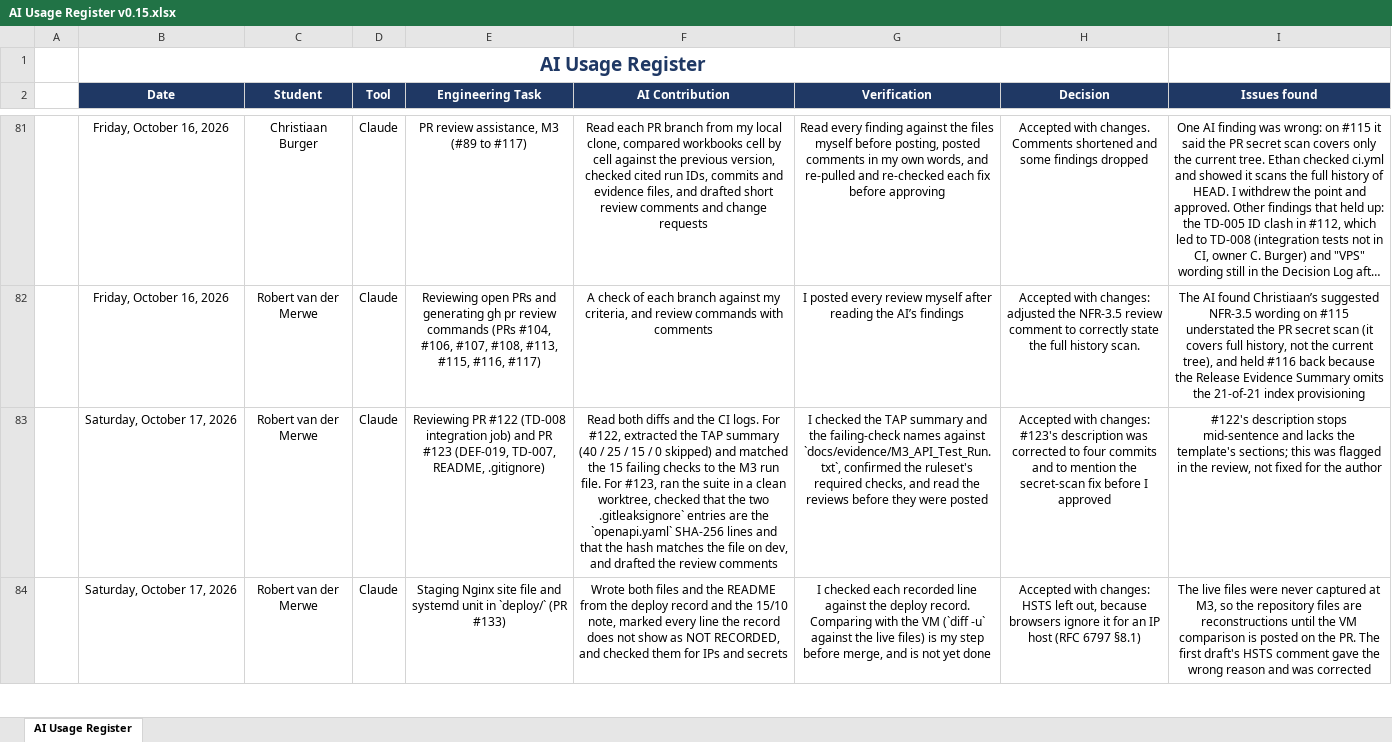
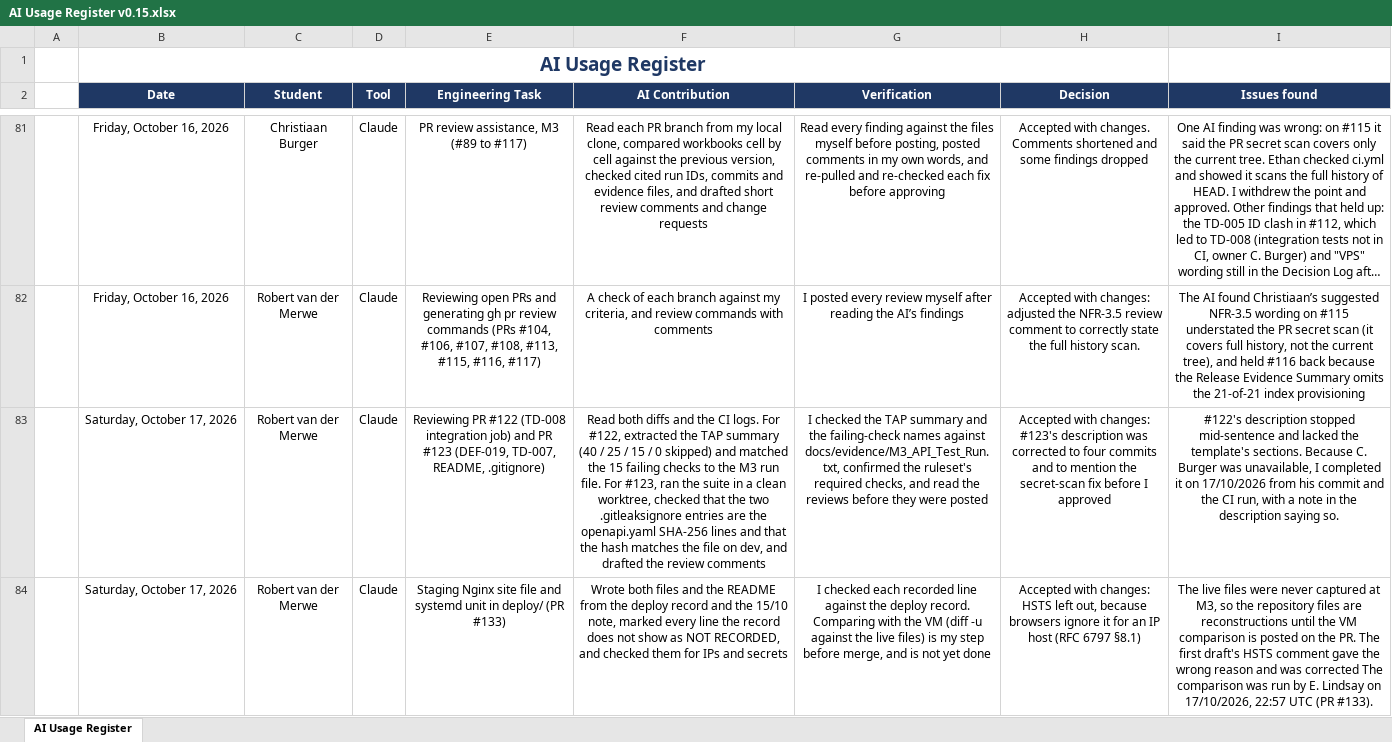
Before and after one commit to SEN381-org/Ticketing-System, an Excel workbook: docs/AI-Usage/AI Usage Register/AI Usage Register v0.15.xlsx, sheet AI Usage Register, drawn as a sheet; only a part is shown, gaps mark what is left out; long unchanged cells end in …; values as stored, in another font and other column widths than the file's, no borders; conditional formats not drawn; the diff covers the shown part only; the diff names each change by its address in the sheet, - before the commit and + after, or states it on an @@ line.

Commit message:
M4 records, third pass: review fixes (NFR-1.7, NFR-1.8, NFR-3.5 evidence; RSK-013; AI rows)
In place on the versions already in this PR, from C. Burger's and R. van der Merwe's review
points, each checked against the files first:
- RTM v0.11 (13 cells):
  - NFR-3.5 and NFR-1.7 cite the CI gate demonstrations GATE-01 (run 38357191208) and
    GATE-02 (run 38437891644) in place of "Not verified";
  - NFR-1.8 cites the index provisioning runs on the test and staging clusters and NV-87, and
    records that the staging counters collection was created by hand (still Partially Met);
  - FR-6.2 to FR-6.4 and NFR-1.10 add the integration cases in CI (run 39079571516, 40 of 40);
  - A2 notes the pass.
  The scope figure is unchanged: 63 of 80.
- Risk Register V0.9 (2 cells): RSK-013 closed at M4, did not materialise; RSK-019's obsolete
  "pending the RC performance runs" sentence removed.
- AI Usage Register v0.15 (9 cells): C. Burger's E98 without the stray space; R. van der
  Merwe's requested texts in his own rows (I83, I84, H85) and the Markdown backticks removed
  from F83, G83, E84, G84 and G85.

Each workbook was compared cell by cell against the committed version: every expected cell
matches and nothing else changed.

```diff
--- a/docs/AI-Usage/AI Usage Register/AI Usage Register v0.15.xlsx (sheet AI Usage Register)
+++ b/docs/AI-Usage/AI Usage Register/AI Usage Register v0.15.xlsx (sheet AI Usage Register)
-F83 (AI Contribution): …the two .gitleaksignore` entries are the `openapi.yaml` SHA-256 lines…
+F83 (AI Contribution): …the two .gitleaksignore entries are the openapi.yaml SHA-256 lines…
-G83 (Verification): …names against `docs/evidence/M3_API_Test_Run.txt`, confirmed the…
+G83 (Verification): …names against docs/evidence/M3_API_Test_Run.txt, confirmed the…
-I83 (Issues found): #122's description stops mid-sentence and lacks the template's sections; this was flagged in the review, not fixed for the author
+I83 (Issues found): #122's description stopped mid-sentence and lacked the template's sections. Because C. Burger was unavailable, I completed it on 17/10/2026 from his commit and the CI run, with a note in the description saying so.
-E84 (Engineering Task): …unit in `deploy/` (PR #133)
+E84 (Engineering Task): …unit in deploy/ (PR #133)
-G84 (Verification): …the VM (`diff -u` against the…
+G84 (Verification): …the VM (diff -u against the…
-I84 (Issues found): …was corrected
+I84 (Issues found): …was corrected The comparison was run by E. Lindsay on 17/10/2026, 22:57 UTC (PR #133).
```
Also changed, not shown: 3 edited cells elsewhere in this sheet, docs/Requirements/Requirements Traceability Matrix/Requirements_Traceability_Matrix_v0.11.xlsx, docs/risk/Risk Register/Risk Register V0.9.xlsx.
